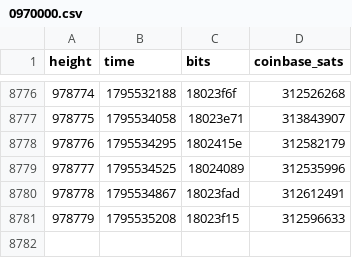
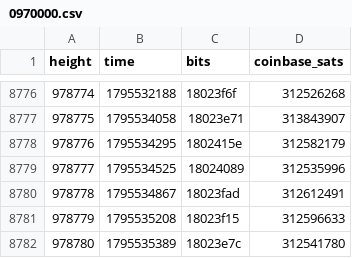
Before and after one commit to bch-gareth/jevons, a CSV file: blocks/0970000.csv, drawn as a sheet; only a part is shown, gaps mark what is left out; the diff names each change by its address in the sheet, - before the commit and + after, or states it on an @@ line.

```diff
--- a/blocks/0970000.csv
+++ b/blocks/0970000.csv
+row 8782: 978780 | 1795535389 | 18023e7c | 312541780
```
Also changed, not shown: bchusd_daily.csv, 2 other files.
